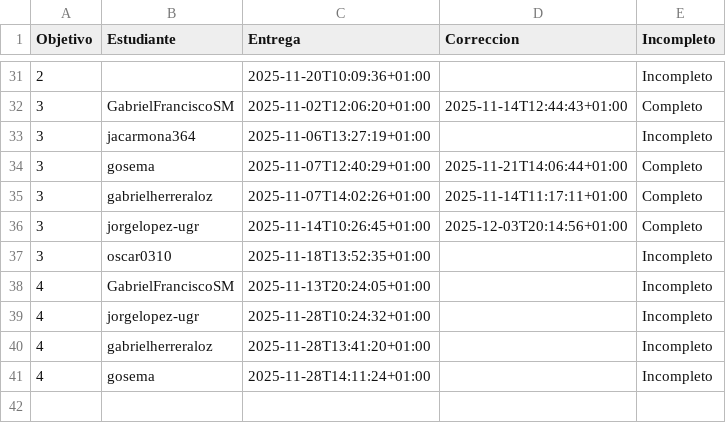
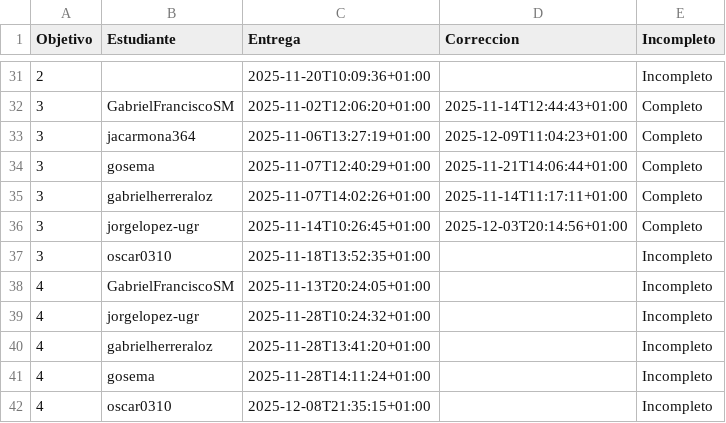
Before and after one commit to JJ/IV-, a CSV file: data/fechas-entrega.csv, drawn as a sheet; only a part is shown, gaps mark what is left out.

```diff
--- a/data/fechas-entrega.csv
+++ b/data/fechas-entrega.csv
@@ -32,3 +32,3 @@ Objetivo;Estudiante;Entrega;Correccion;Incompleto
 3; GabrielFranciscoSM;2025-11-02T12:06:20+01:00;2025-11-14T12:44:43+01:00;Completo
-3; jacarmona364;2025-11-06T13:27:19+01:00;;Incompleto
+3; jacarmona364;2025-11-06T13:27:19+01:00;2025-12-09T11:04:23+01:00;Completo
 3; gosema;2025-11-07T12:40:29+01:00;2025-11-21T14:06:44+01:00;Completo
@@ -41 +41,2 @@ Objetivo;Estudiante;Entrega;Correccion;Incompleto
 4; gosema;2025-11-28T14:11:24+01:00;;Incompleto
+4; oscar0310;2025-12-08T21:35:15+01:00;;Incompleto
```
Also changed, not shown: 2 other files.
